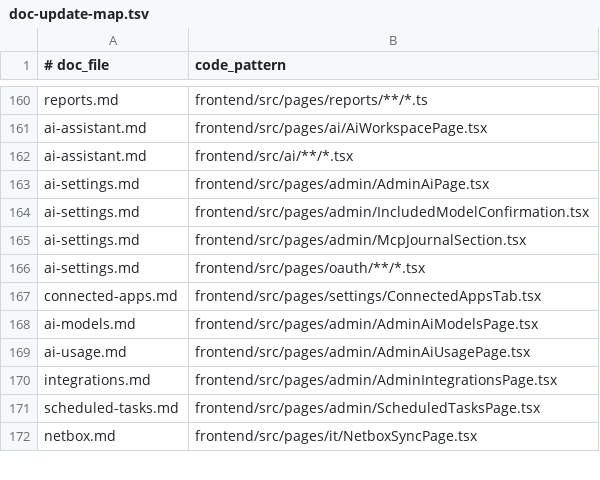
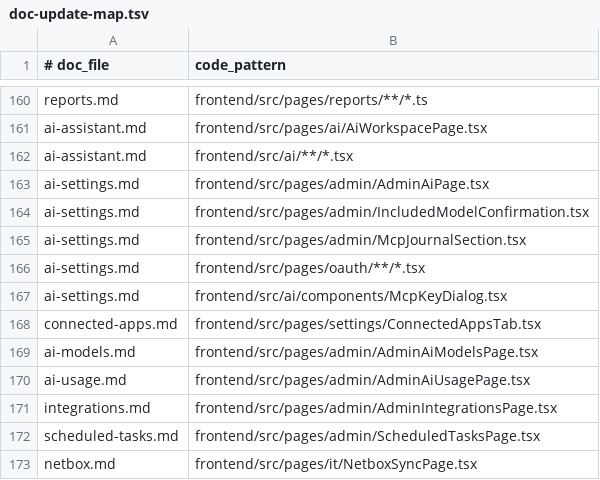
Before and after one commit to kanap-hq/KANAP, a TSV file: doc/help/_process/doc-update-map.tsv, drawn as a sheet; only a part is shown, gaps mark what is left out; the diff names each change by its address in the sheet, - before the commit and + after, or states it on an @@ line.

```diff
--- a/doc/help/_process/doc-update-map.tsv
+++ b/doc/help/_process/doc-update-map.tsv
+row 167: ai-settings.md | frontend/src/ai/components/McpKeyDialog.tsx
```
Also changed, not shown: 23 other files.
